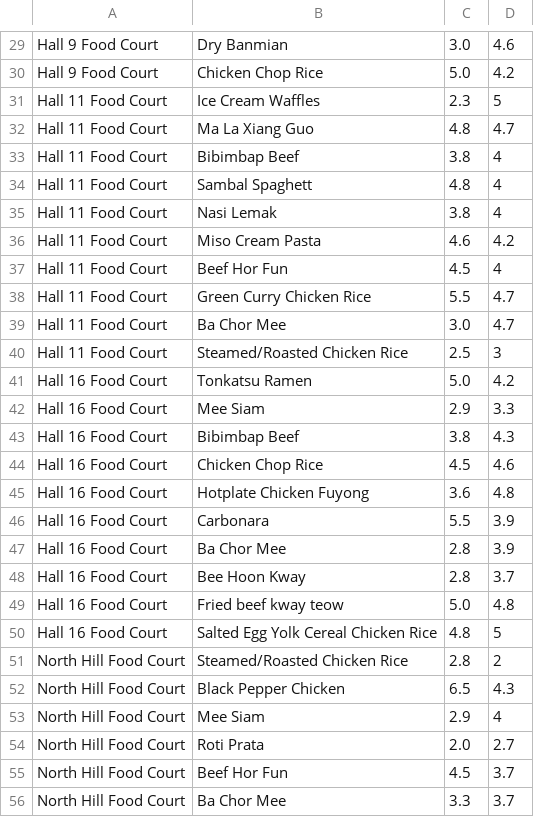
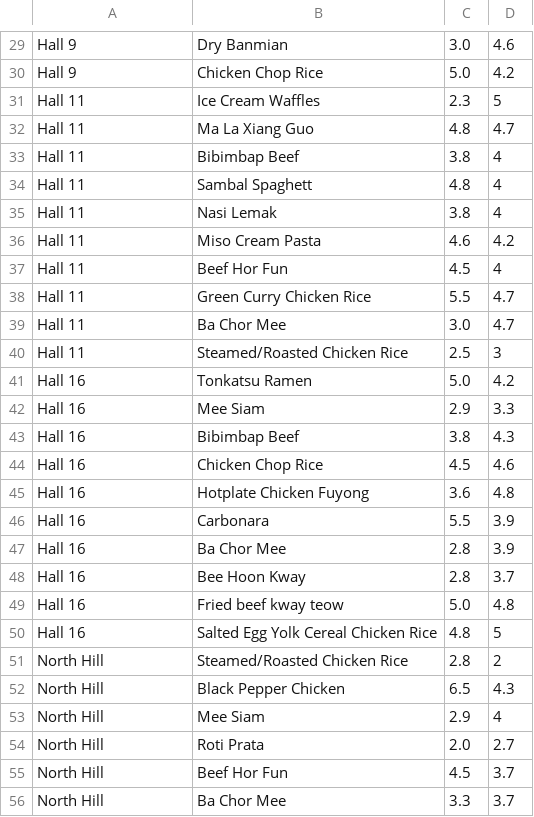
Before and after one commit to paxsonkoh/CZ1003_Mini_project, a CSV file: resources/foodlist.csv, drawn as a sheet; only a part is shown, gaps mark what is left out; the diff covers the shown part only; the diff names each change by its address in the sheet, - before the commit and + after, or states it on an @@ line.

```diff
--- a/resources/foodlist.csv
+++ b/resources/foodlist.csv
-A29:A30: Hall 9 Food Court
+A29:A30: Hall 9
-A31:A40: Hall 11 Food Court
+A31:A40: Hall 11
-A41:A50: Hall 16 Food Court
+A41:A50: Hall 16
-A51:A56: North Hill Food Court
+A51:A56: North Hill
```
Also changed, not shown: 52 edited cells elsewhere in this file, 7 other files.
